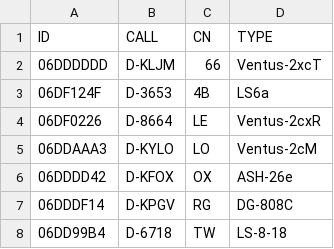
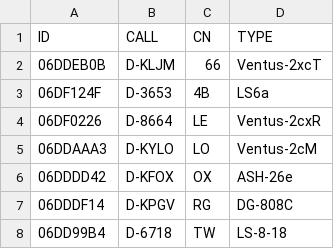
Before and after one commit to dspreitz/BBWS-2017, a CSV file: BBWS-2017-Offen-TN.csv, drawn as a sheet.

```diff
--- a/BBWS-2017-Offen-TN.csv
+++ b/BBWS-2017-Offen-TN.csv
@@ -1,3 +1,3 @@
 ID,CALL,CN,TYPE
-06DDDDDD,D-KLJM,66,Ventus-2xcT
+06DDEB0B,D-KLJM,66,Ventus-2xcT
 06DF124F,D-3653,4B,LS6a
```
Also changed, not shown: BBWS-2017-DoSi-TN.csv.
